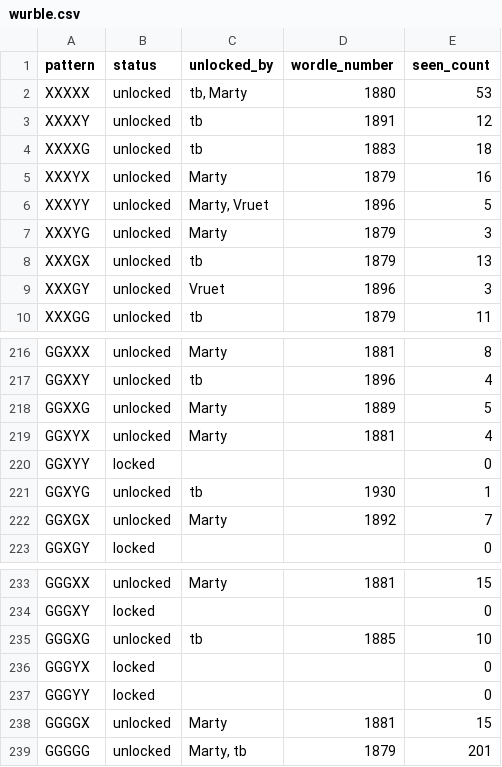
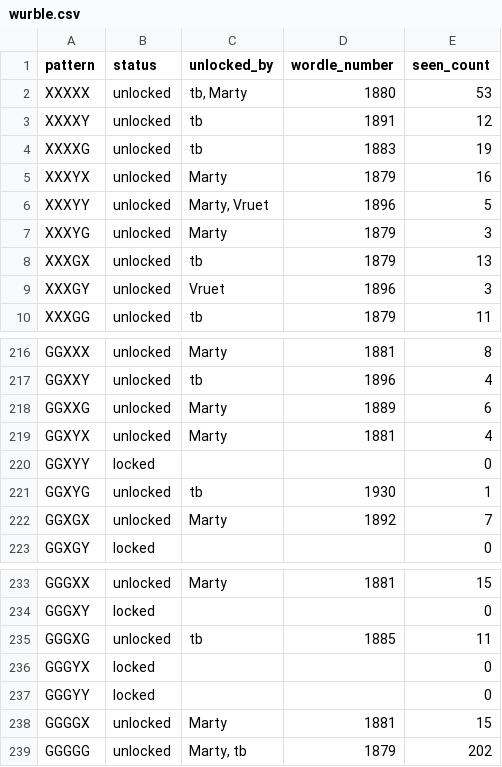
Before and after one commit to katamartini/katamartini.github.io, a CSV file: wurble.csv, drawn as a sheet; only a part is shown, gaps mark what is left out.

```diff
--- a/wurble.csv
+++ b/wurble.csv
@@ -3,3 +3,3 @@ XXXXX,unlocked,"tb, Marty",1880,53
 XXXXY,unlocked,tb,1891,12
-XXXXG,unlocked,tb,1883,18
+XXXXG,unlocked,tb,1883,19
 XXXYX,unlocked,Marty,1879,16
@@ -217,3 +217,3 @@ GGXXX,unlocked,Marty,1881,8
 GGXXY,unlocked,tb,1896,4
-GGXXG,unlocked,Marty,1889,5
+GGXXG,unlocked,Marty,1889,6
 GGXYX,unlocked,Marty,1881,4
@@ -234,3 +234,3 @@ GGGXX,unlocked,Marty,1881,15
 GGGXY,locked,,,0
-GGGXG,unlocked,tb,1885,10
+GGGXG,unlocked,tb,1885,11
 GGGYX,locked,,,0
@@ -238,2 +238,2 @@ GGGYY,locked,,,0
 GGGGX,unlocked,Marty,1881,15
-GGGGG,unlocked,"Marty, tb",1879,201
+GGGGG,unlocked,"Marty, tb",1879,202
```
Also changed, not shown: 1 other file.
